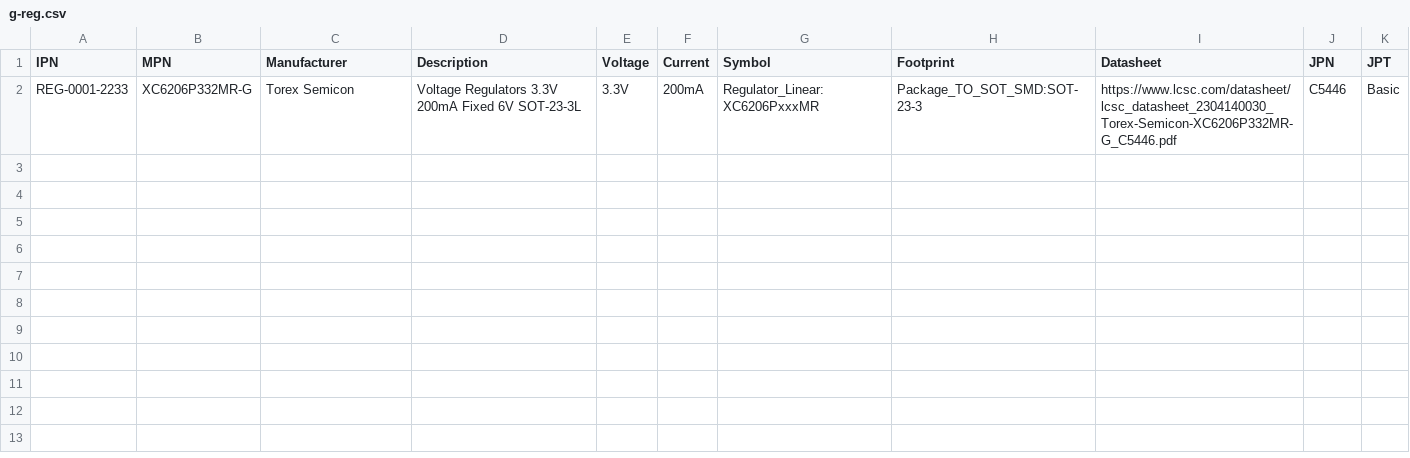
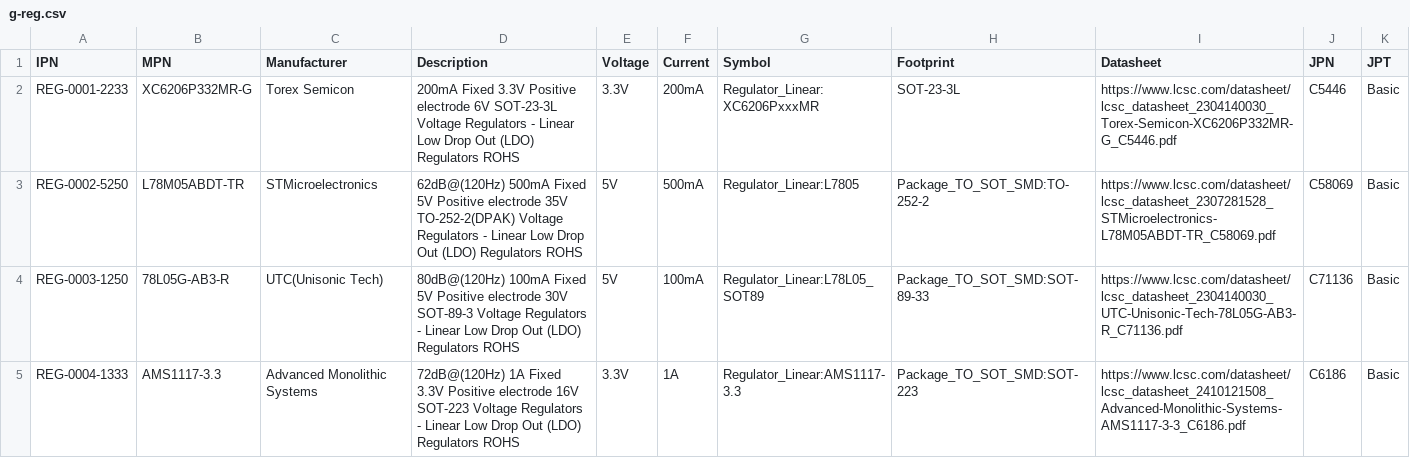
Before and after one commit to free-range-engineering/fre-plm-parts, a CSV file: database/g-reg.csv, drawn as a sheet; the diff names each change by its address in the sheet, - before the commit and + after, or states it on an @@ line.

Commit message:
feat: Added several LDO regulators

```diff
--- a/database/g-reg.csv
+++ b/database/g-reg.csv
-D2 (Description): Voltage Regulators 3.3V 200mA Fixed 6V SOT-23-3L
+D2 (Description): 200mA Fixed 3.3V Positive electrode 6V SOT-23-3L Voltage Regulators - Linear Low Drop Out (LDO) Regulators ROHS
-H2 (Footprint): Package_TO_SOT_SMD:SOT-23-3
+H2 (Footprint): SOT-23-3L
+row 3: REG-0002-5250 | L78M05ABDT-TR | STMicroelectronics | 62dB@(120Hz) 500mA Fixed 5V Positive electrode 35V TO-252-2(DPAK) Voltage Regulators - Linear Low Drop Out (LDO) Regulators ROHS | 5V | 500mA | Regulator_Linear:L7805 | Package_TO_SOT_SMD:TO-252-2 | https://www.lcsc.com/datasheet/lcsc_datasheet_2307281528_STMicroelectronics-L78M05ABDT-TR_C58069.pdf | C58069 | Basic
+row 4: REG-0003-1250 | 78L05G-AB3-R | UTC(Unisonic Tech) | 80dB@(120Hz) 100mA Fixed 5V Positive electrode 30V SOT-89-3 Voltage Regulators - Linear Low Drop Out (LDO) Regulators ROHS | 5V | 100mA | Regulator_Linear:L78L05_SOT89 | Package_TO_SOT_SMD:SOT-89-33 | https://www.lcsc.com/datasheet/lcsc_datasheet_2304140030_UTC-Unisonic-Tech-78L05G-AB3-R_C71136.pdf | C71136 | Basic
+row 5: REG-0004-1333 | AMS1117-3.3 | Advanced Monolithic Systems | 72dB@(120Hz) 1A Fixed 3.3V Positive electrode 16V SOT-223 Voltage Regulators - Linear Low Drop Out (LDO) Regulators ROHS | 3.3V | 1A | Regulator_Linear:AMS1117-3.3 | Package_TO_SOT_SMD:SOT-223 | https://www.lcsc.com/datasheet/lcsc_datasheet_2410121508_Advanced-Monolithic-Systems-AMS1117-3-3_C6186.pdf | C6186 | Basic
```
